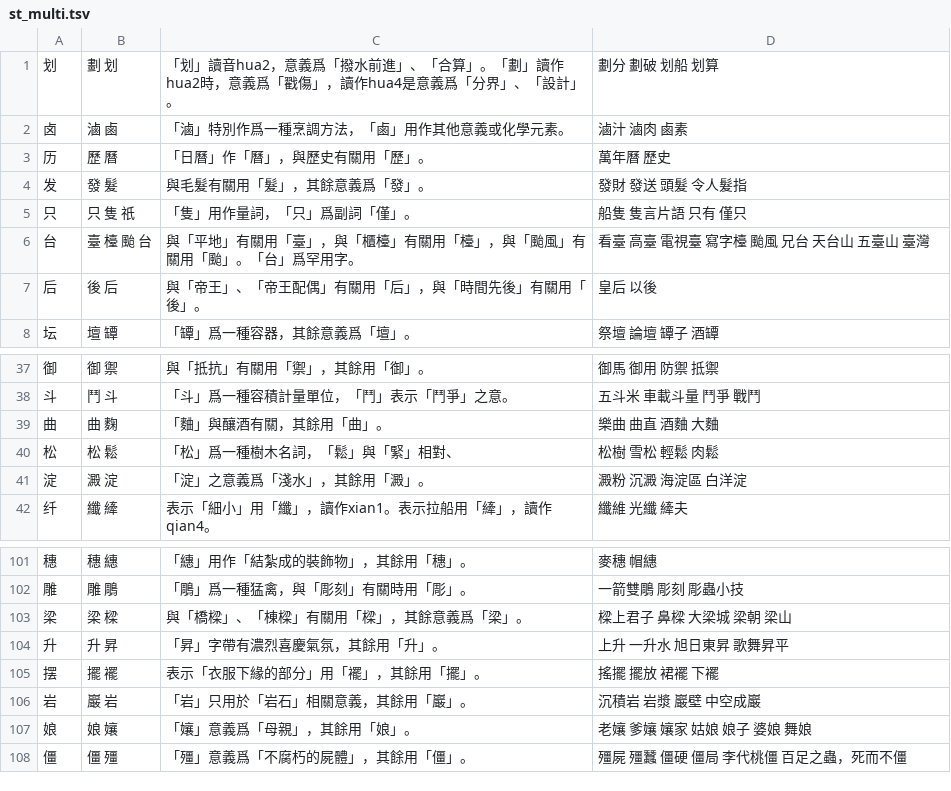
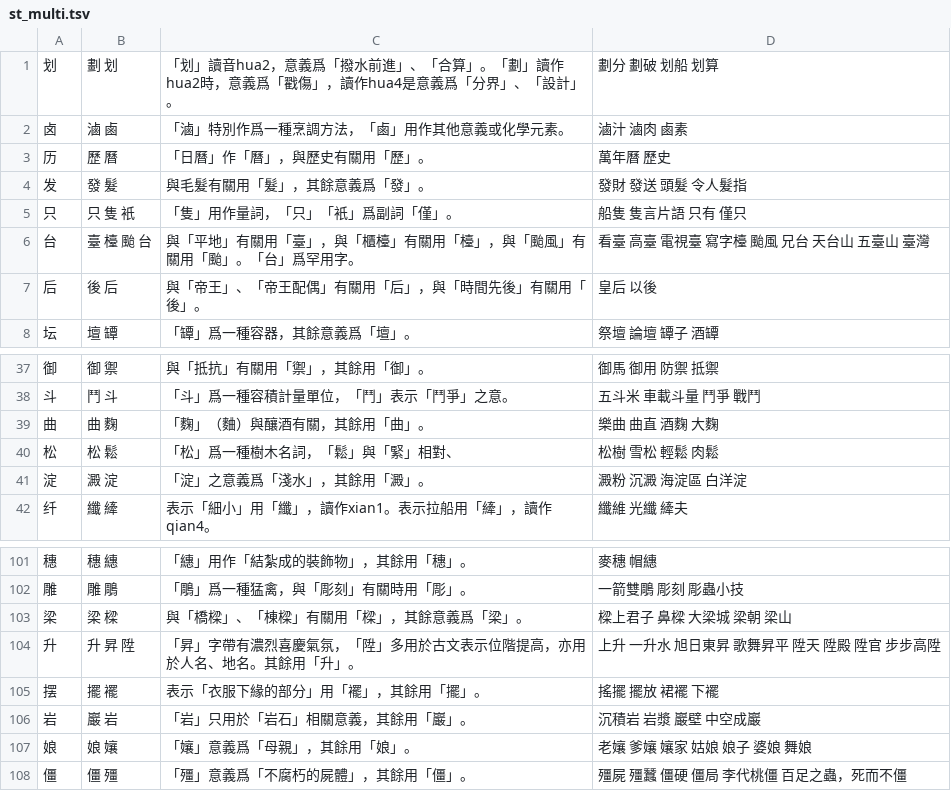
Before and after one commit to danny0838/sts-lib, a TSV file: sts/data/scheme/st_multi.tsv, drawn as a sheet; only a part is shown, gaps mark what is left out.

```diff
--- a/sts/data/scheme/st_multi.tsv
+++ b/sts/data/scheme/st_multi.tsv
@@ -4,3 +4,3 @@
 发	發 髮	與毛髮有關用「髮」，其餘意義爲「發」。	發財 發送 頭髮 令人髮指
-只	只 隻 祇	「隻」用作量詞，「只」爲副詞「僅」。	船隻 隻言片語 只有 僅只
+只	只 隻 衹	「隻」用作量詞，「只」「衹」爲副詞「僅」。	船隻 隻言片語 只有 僅只
 台	臺 檯 颱 台	與「平地」有關用「臺」，與「櫃檯」有關用「檯」，與「颱風」有關用「颱」。「台」爲罕用字。	看臺 高臺 電視臺 寫字檯 颱風 兄台 天台山 五臺山 臺灣
@@ -38,3 +38,3 @@
 斗	鬥 斗	「斗」爲一種容積計量單位，「鬥」表示「鬥爭」之意。	五斗米 車載斗量 鬥爭 戰鬥
-曲	曲 麴	「麯」與釀酒有關，其餘用「曲」。	樂曲 曲直 酒麯 大麯
+曲	曲 麴	「麴」（麯）與釀酒有關，其餘用「曲」。	樂曲 曲直 酒麴 大麴
 松	松 鬆	「松」爲一種樹木名詞，「鬆」與「緊」相對、	松樹 雪松 輕鬆 肉鬆
@@ -103,3 +103,3 @@
 梁	梁 樑	與「橋樑」、「棟樑」有關用「樑」，其餘意義爲「梁」。	樑上君子 鼻樑 大梁城 梁朝 梁山
-升	升 昇	「昇」字帶有濃烈喜慶氣氛，其餘用「升」。	上升 一升水 旭日東昇 歌舞昇平
+升	升 昇 陞	「昇」字帶有濃烈喜慶氣氛，「陞」多用於古文表示位階提高，亦用於人名、地名。其餘用「升」。	上升 一升水 旭日東昇 歌舞昇平 陞天 陞殿 陞官 步步高陞
 摆	擺 襬	表示「衣服下緣的部分」用「襬」，其餘用「擺」。	搖擺 擺放 裙襬 下襬
```
Also changed, not shown: sts/data/scheme/ts_multi.tsv.
